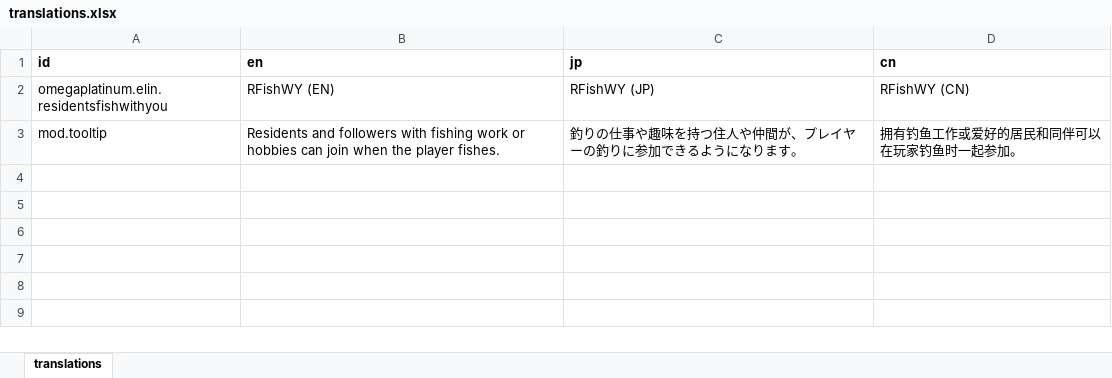
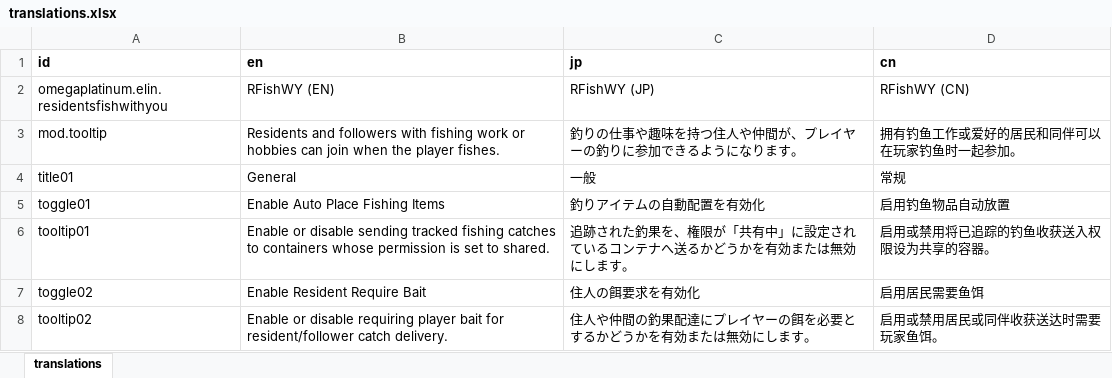
Before and after one commit to mlacanilao/ResidentsFishWithYou, an Excel workbook: package/translations.xlsx, sheet translations, drawn as a sheet; values as stored, in another font and other column widths than the file's, no borders; the diff names each change by its address in the sheet, - before the commit and + after, or states it on an @@ line.

Commit message:
Revert dynamic toggle text for different languages

```diff
--- a/package/translations.xlsx (sheet translations)
+++ b/package/translations.xlsx (sheet translations)
+row 4: title01 | General | 一般 | 常规
+row 5: toggle01 | Enable Auto Place Fishing Items | 釣りアイテムの自動配置を有効化 | 启用钓鱼物品自动放置
+row 6: tooltip01 | Enable or disable sending tracked fishing catches to containers whose permission is set to shared. | 追跡された釣果を、権限が「共有中」に設定されているコンテナへ送るかどうかを有効または無効にします。 | 启用或禁用将已追踪的钓鱼收获送入权限设为共享的容器。
+row 7: toggle02 | Enable Resident Require Bait | 住人の餌要求を有効化 | 启用居民需要鱼饵
+row 8: tooltip02 | Enable or disable requiring player bait for resident/follower catch delivery. | 住人や仲間の釣果配達にプレイヤーの餌を必要とするかどうかを有効または無効にします。 | 启用或禁用居民或同伴收获送达时需要玩家鱼饵。
```
Also changed, not shown: 1 other file.
